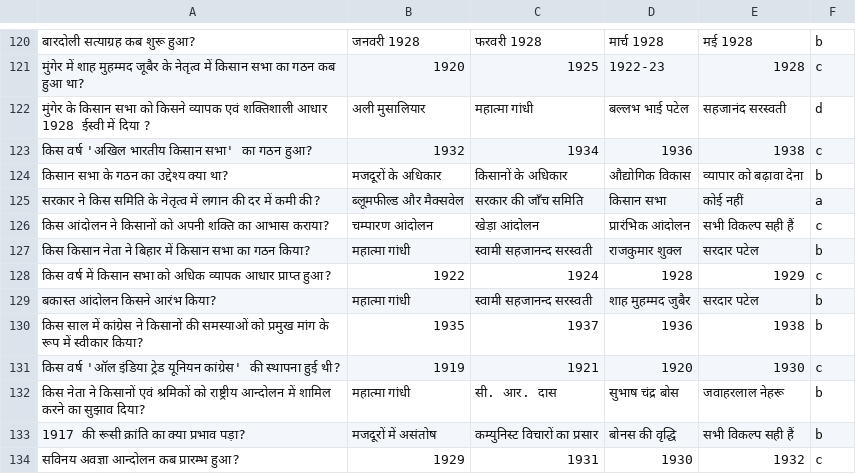
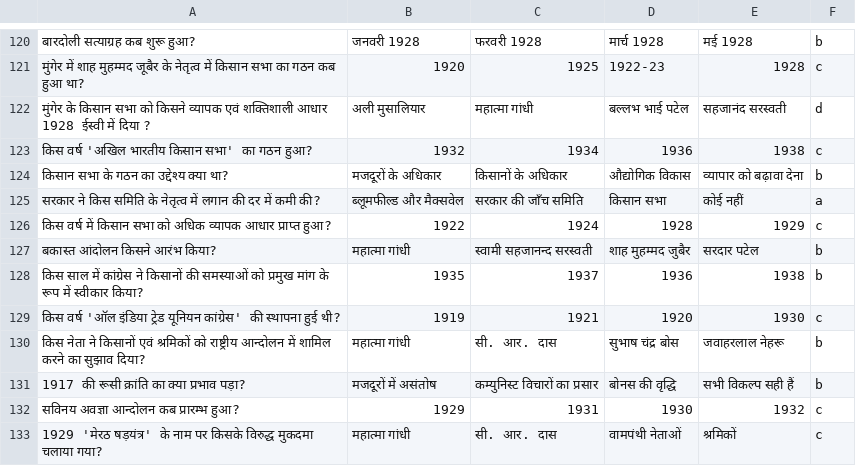
Before and after one commit to Learngupt/learngupt, a CSV file: Contents/MCQs/mcqs_bihar_board_10_History_भारत में राष्ट्रवाद.csv, drawn as a sheet; only a part is shown, gaps mark what is left out; the shorter side is filled out with more unchanged rows; the diff names each change by its address in the sheet, - before the commit and + after, or states it on an @@ line.

```diff
--- a/Contents/MCQs/mcqs_bihar_board_10_History_भारत में राष्ट्रवाद.csv
+++ b/Contents/MCQs/mcqs_bihar_board_10_History_भारत में राष्ट्रवाद.csv
-row 126: किस आंदोलन ने किसानों को अपनी शक्ति का आभास कराया? | चम्पारण आंदोलन | खेड़ा आंदोलन | प्रारंभिक आंदोलन | सभी विकल्प सही हैं | c
-row 127: किस किसान नेता ने बिहार में किसान सभा का गठन किया? | महात्मा गांधी | स्वामी सहजानन्द सरस्वती | राजकुमार शुक्ल | सरदार पटेल | b
```
Also changed, not shown: Contents/MCQs/mcqs_bihar_board_10_History_समाजवाद एवं साम्यवाद.csv, Contents/Quizzes/quiz_bihar_board_10_History_हिन्द-चीन में राष्ट्रवादी आन्दोलन_test1.csv.
